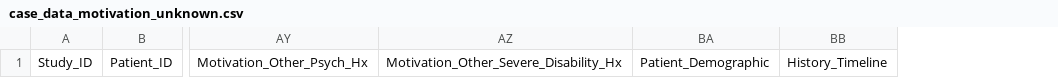
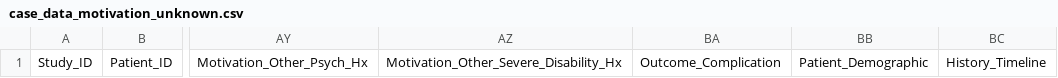
Before and after one commit to jackgedge/iifo_systematic_review, a CSV file: input/processed_data/final_report/case_data_motivation_unknown.csv, drawn as a sheet; only a part is shown, gaps mark what is left out; the diff names each change by its address in the sheet, - before the commit and + after, or states it on an @@ line.

```diff
--- a/input/processed_data/final_report/case_data_motivation_unknown.csv
+++ b/input/processed_data/final_report/case_data_motivation_unknown.csv
+column BA, row 1: Outcome_Complication
```
Also changed, not shown: input/processed_data/final_report/aggregate_data.csv, input/processed_data/final_report/case_bias_data_merged.csv, 26 other files.
